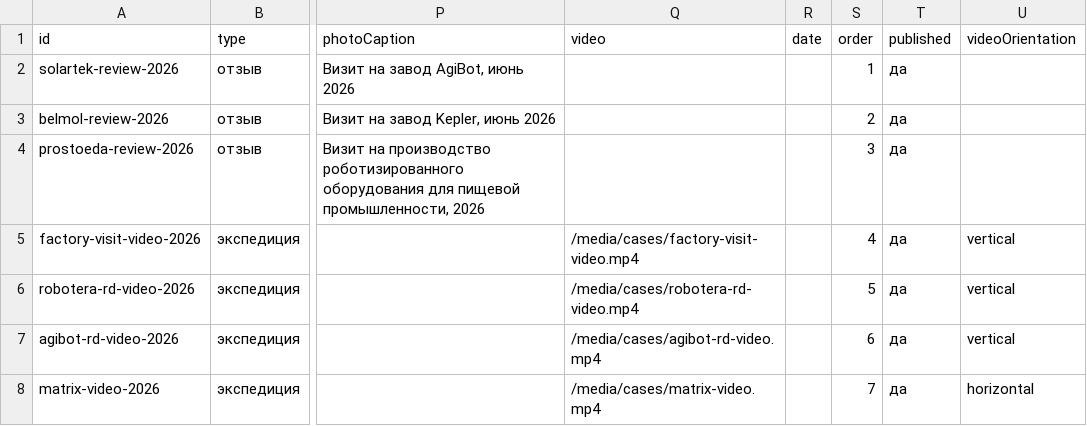
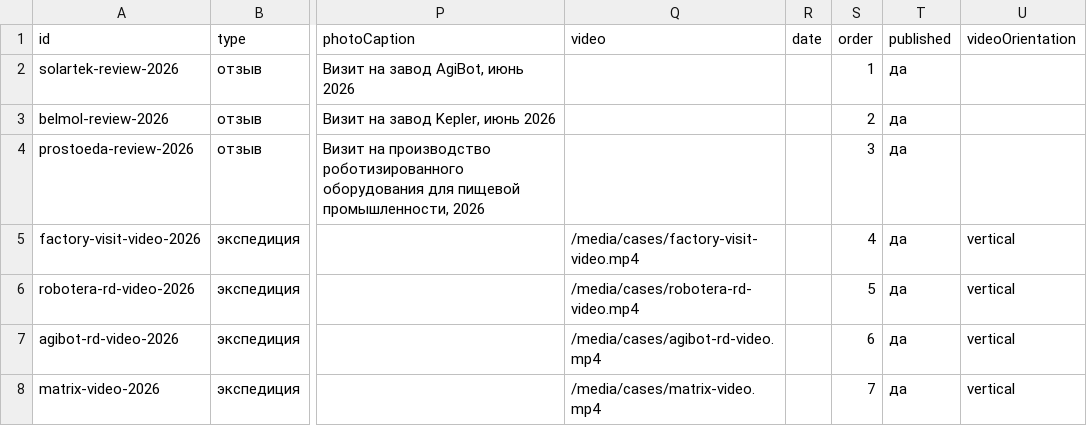
Before and after one commit to Ostap-87/AURA, a CSV file: data/source/cases.csv, drawn as a sheet; only a part is shown, gaps mark what is left out; the diff names each change by its address in the sheet, - before the commit and + after, or states it on an @@ line.

```diff
--- a/data/source/cases.csv
+++ b/data/source/cases.csv
-U8 (videoOrientation): horizontal
+U8 (videoOrientation): vertical
```
